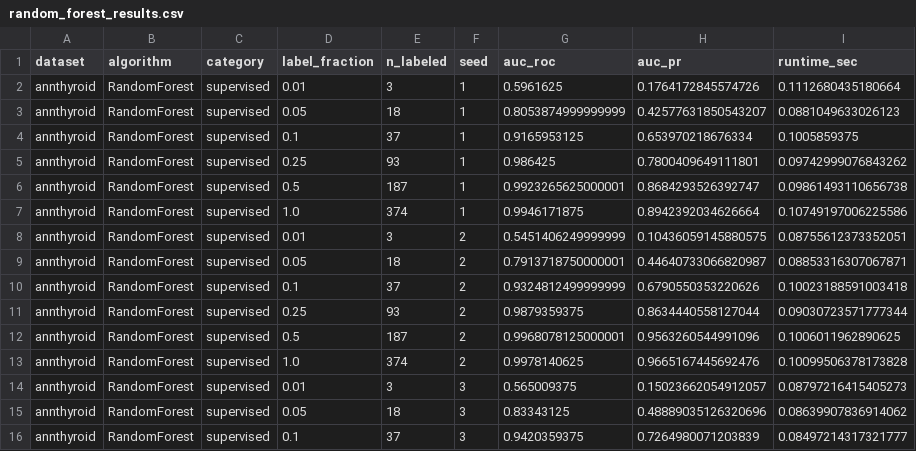
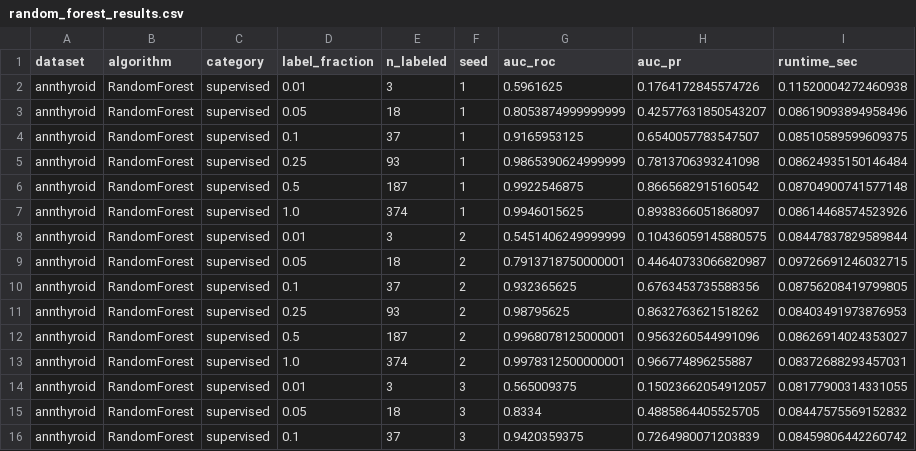
Before and after one commit to tromedo/257-ADBench, a CSV file: results/random_forest_results.csv, drawn as a sheet; only a part is shown; the diff covers the shown part only.

```diff
--- a/results/random_forest_results.csv
+++ b/results/random_forest_results.csv
@@ -1,16 +1,16 @@
 dataset,algorithm,category,label_fraction,n_labeled,seed,auc_roc,auc_pr,runtime_sec
-annthyroid,RandomForest,supervised,0.01,3,1,0.5961625,0.1764172845574726,0.1112680435180664
-annthyroid,RandomForest,supervised,0.05,18,1,0.8053874999999999,0.42577631850543207,0.0881049633026123
-annthyroid,RandomForest,supervised,0.1,37,1,0.9165953125,0.653970218676334,0.1005859375
-annthyroid,RandomForest,supervised,0.25,93,1,0.986425,0.7800409649111801,0.09742999076843262
-annthyroid,RandomForest,supervised,0.5,187,1,0.9923265625000001,0.8684293526392747,0.09861493110656738
-annthyroid,RandomForest,supervised,1.0,374,1,0.9946171875,0.8942392034626664,0.10749197006225586
-annthyroid,RandomForest,supervised,0.01,3,2,0.5451406249999999,0.10436059145880575,0.08755612373352051
-annthyroid,RandomForest,supervised,0.05,18,2,0.7913718750000001,0.44640733066820987,0.08853316307067871
-annthyroid,RandomForest,supervised,0.1,37,2,0.9324812499999999,0.6790550353220626,0.10023188591003418
-annthyroid,RandomForest,supervised,0.25,93,2,0.9879359375,0.8634440558127044,0.09030723571777344
-annthyroid,RandomForest,supervised,0.5,187,2,0.9968078125000001,0.9563260544991096,0.1006011962890625
-annthyroid,RandomForest,supervised,1.0,374,2,0.9978140625,0.9665167445692476,0.10099506378173828
-annthyroid,RandomForest,supervised,0.01,3,3,0.565009375,0.15023662054912057,0.08797216415405273
-annthyroid,RandomForest,supervised,0.05,18,3,0.83343125,0.48889035126320696,0.08639907836914062
-annthyroid,RandomForest,supervised,0.1,37,3,0.9420359375,0.7264980071203839,0.08497214317321777
+annthyroid,RandomForest,supervised,0.01,3,1,0.5961625,0.1764172845574726,0.11520004272460938
+annthyroid,RandomForest,supervised,0.05,18,1,0.8053874999999999,0.42577631850543207,0.08619093894958496
+annthyroid,RandomForest,supervised,0.1,37,1,0.9165953125,0.6540057783547507,0.08510589599609375
+annthyroid,RandomForest,supervised,0.25,93,1,0.9865390624999999,0.7813706393241098,0.08624935150146484
+annthyroid,RandomForest,supervised,0.5,187,1,0.9922546875,0.8665682915160542,0.08704900741577148
+annthyroid,RandomForest,supervised,1.0,374,1,0.9946015625,0.8938366051868097,0.08614468574523926
+annthyroid,RandomForest,supervised,0.01,3,2,0.5451406249999999,0.10436059145880575,0.08447837829589844
+annthyroid,RandomForest,supervised,0.05,18,2,0.7913718750000001,0.44640733066820987,0.09726691246032715
+annthyroid,RandomForest,supervised,0.1,37,2,0.932365625,0.6763453735588356,0.08756208419799805
+annthyroid,RandomForest,supervised,0.25,93,2,0.98795625,0.8632763621518262,0.08403491973876953
+annthyroid,RandomForest,supervised,0.5,187,2,0.9968078125000001,0.9563260544991096,0.08626914024353027
+annthyroid,RandomForest,supervised,1.0,374,2,0.9978312500000001,0.966774896255887,0.08372688293457031
+annthyroid,RandomForest,supervised,0.01,3,3,0.565009375,0.15023662054912057,0.08177900314331055
+annthyroid,RandomForest,supervised,0.05,18,3,0.8334,0.4885864405525705,0.08447575569152832
+annthyroid,RandomForest,supervised,0.1,37,3,0.9420359375,0.7264980071203839,0.08459806442260742
```
Also changed, not shown: 118 edited cells elsewhere in this file, results/devnet_results.csv, results/larger_dataset/xgbod_extra_results.csv, 9 other files.
